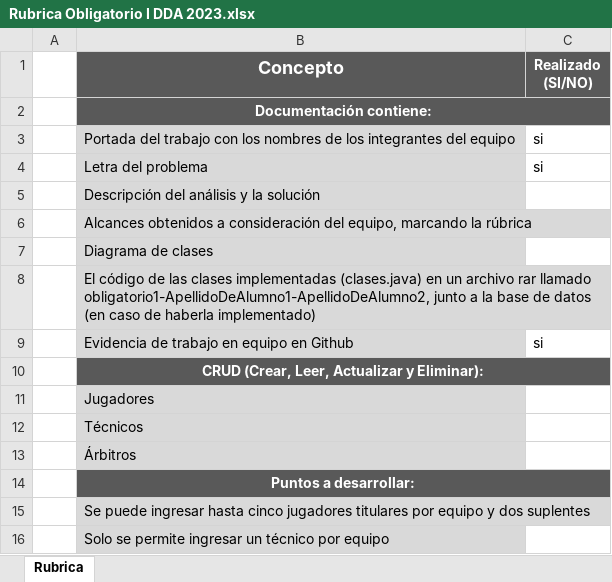
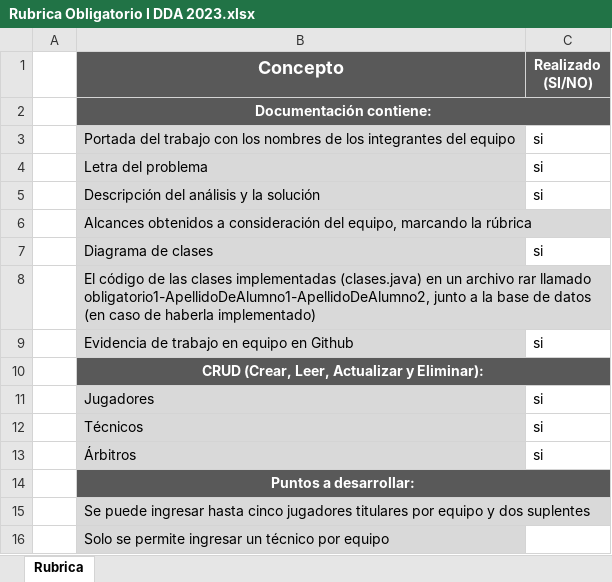
Before and after one commit to xSairensa/Obligatorio-DDA, an Excel workbook: Rubrica Obligatorio I DDA 2023.xlsx, sheet Rubrica, drawn as a sheet; only a part is shown; values as stored, in another font and other column widths than the file's, no borders; the diff names each change by its address in the sheet, - before the commit and + after, or states it on an @@ line.

```diff
--- a/Rubrica Obligatorio I DDA 2023.xlsx (sheet Rubrica)
+++ b/Rubrica Obligatorio I DDA 2023.xlsx (sheet Rubrica)
-C5 (Realizado (SI/NO)): (empty)
+C5 (Realizado (SI/NO)): si
-C7 (Realizado (SI/NO)): (empty)
+C7 (Realizado (SI/NO)): si
-C11:C13 (Realizado (SI/NO)): (empty)
+C11:C13 (Realizado (SI/NO)): si
```
Also changed, not shown: 2 other files.
